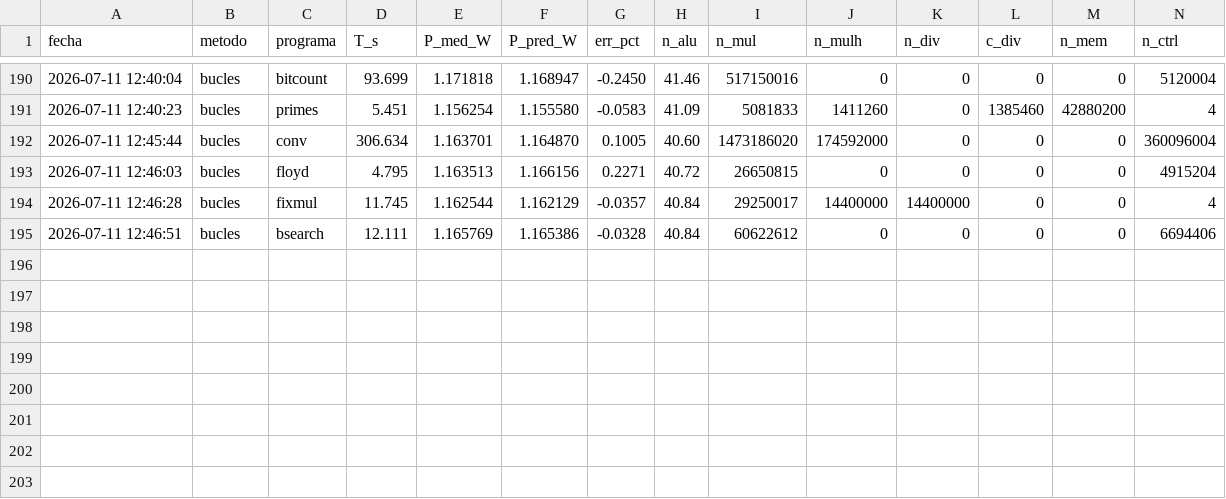
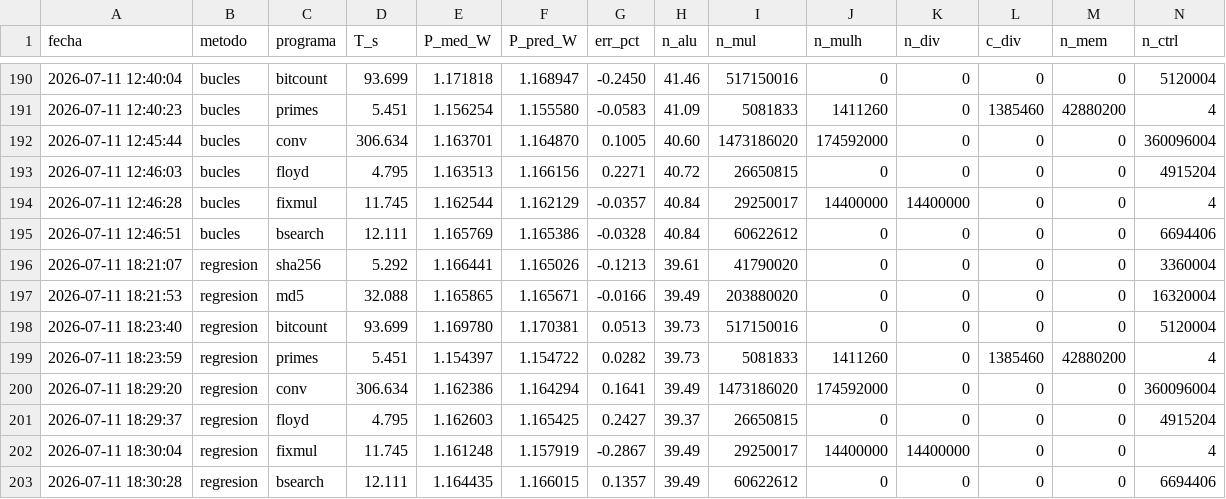
Before and after one commit to JeremySSSSS/tfg-pulpissimo, a CSV file: cv32e40p/firmware/caracterizacion/verificacion.csv, drawn as a sheet; only a part is shown, gaps mark what is left out; rows hold the shown columns only; the diff names each change by its address in the sheet, - before the commit and + after, or states it on an @@ line.

```diff
--- a/cv32e40p/firmware/caracterizacion/verificacion.csv
+++ b/cv32e40p/firmware/caracterizacion/verificacion.csv
+row 196: 2026-07-11 18:21:07 | regresion | sha256 | 5.292 | 1.166441 | 1.165026 | -0.1213 | 39.61 | 41790020 | 0 | 0 | 0 | 0 | 3360004
+row 197: 2026-07-11 18:21:53 | regresion | md5 | 32.088 | 1.165865 | 1.165671 | -0.0166 | 39.49 | 203880020 | 0 | 0 | 0 | 0 | 16320004
+row 198: 2026-07-11 18:23:40 | regresion | bitcount | 93.699 | 1.169780 | 1.170381 | 0.0513 | 39.73 | 517150016 | 0 | 0 | 0 | 0 | 5120004
+row 199: 2026-07-11 18:23:59 | regresion | primes | 5.451 | 1.154397 | 1.154722 | 0.0282 | 39.73 | 5081833 | 1411260 | 0 | 1385460 | 42880200 | 4
+row 200: 2026-07-11 18:29:20 | regresion | conv | 306.634 | 1.162386 | 1.164294 | 0.1641 | 39.49 | 1473186020 | 174592000 | 0 | 0 | 0 | 360096004
+row 201: 2026-07-11 18:29:37 | regresion | floyd | 4.795 | 1.162603 | 1.165425 | 0.2427 | 39.37 | 26650815 | 0 | 0 | 0 | 0 | 4915204
+row 202: 2026-07-11 18:30:04 | regresion | fixmul | 11.745 | 1.161248 | 1.157919 | -0.2867 | 39.49 | 29250017 | 14400000 | 14400000 | 0 | 0 | 4
+row 203: 2026-07-11 18:30:28 | regresion | bsearch | 12.111 | 1.164435 | 1.166015 | 0.1357 | 39.49 | 60622612 | 0 | 0 | 0 | 0 | 6694406
```
Also changed, not shown: cv32e40p/firmware/caracterizacion/regresion/coeficientes.csv, cv32e40p/firmware/caracterizacion/regresion/datos.csv, 1 other file.
